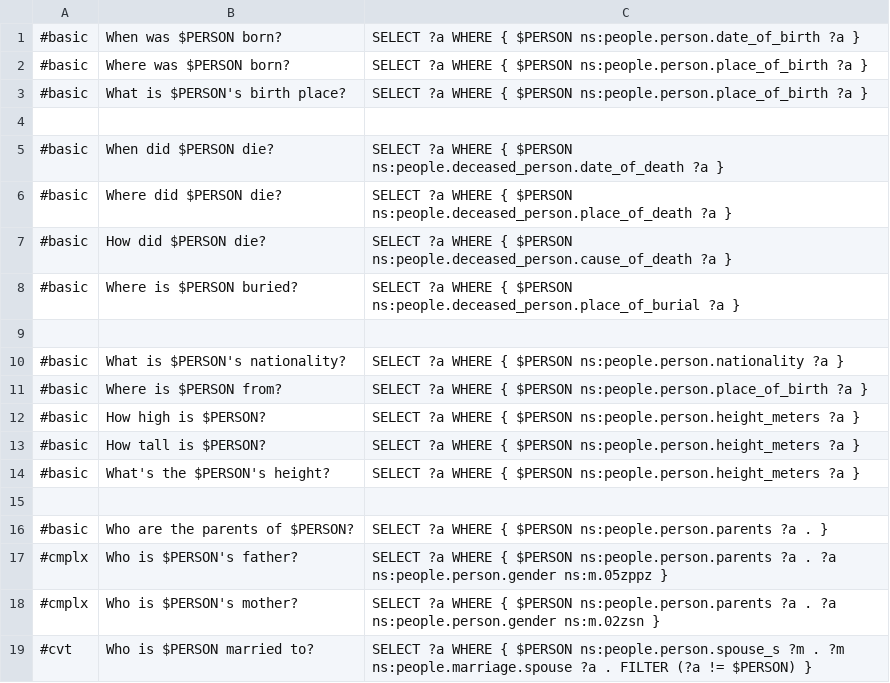
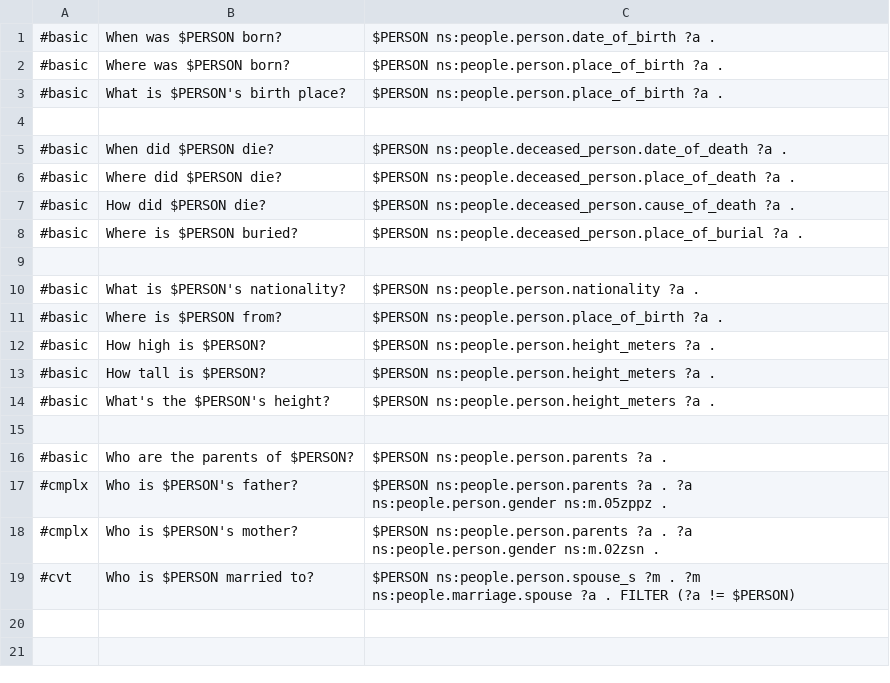
Before and after one commit to brmson/dataset-factoid-movies, a TSV file: synthetic/persons.tsv, drawn as a sheet.

```diff
--- a/synthetic/persons.tsv
+++ b/synthetic/persons.tsv
@@ -1,19 +1,19 @@
-#basic	When was $PERSON born?	SELECT ?a WHERE { $PERSON ns:people.person.date_of_birth ?a }
-#basic	Where was $PERSON born?	SELECT ?a WHERE { $PERSON ns:people.person.place_of_birth ?a }
-#basic	What is $PERSON's birth place?	SELECT ?a WHERE { $PERSON ns:people.person.place_of_birth ?a }
+#basic	When was $PERSON born?	$PERSON ns:people.person.date_of_birth ?a .
+#basic	Where was $PERSON born?	$PERSON ns:people.person.place_of_birth ?a .
+#basic	What is $PERSON's birth place?	$PERSON ns:people.person.place_of_birth ?a .
 
-#basic	When did $PERSON die?	SELECT ?a WHERE { $PERSON ns:people.deceased_person.date_of_death ?a }
-#basic	Where did $PERSON die?	SELECT ?a WHERE { $PERSON ns:people.deceased_person.place_of_death ?a }
-#basic	How did $PERSON die?	SELECT ?a WHERE { $PERSON ns:people.deceased_person.cause_of_death ?a }
-#basic	Where is $PERSON buried?	SELECT ?a WHERE { $PERSON ns:people.deceased_person.place_of_burial ?a }
+#basic	When did $PERSON die?	$PERSON ns:people.deceased_person.date_of_death ?a .
+#basic	Where did $PERSON die?	$PERSON ns:people.deceased_person.place_of_death ?a .
+#basic	How did $PERSON die?	$PERSON ns:people.deceased_person.cause_of_death ?a .
+#basic	Where is $PERSON buried?	$PERSON ns:people.deceased_person.place_of_burial ?a .
 
-#basic	What is $PERSON's nationality?	SELECT ?a WHERE { $PERSON ns:people.person.nationality ?a }
-#basic	Where is $PERSON from?	SELECT ?a WHERE { $PERSON ns:people.person.place_of_birth ?a }
-#basic	How high is $PERSON?	SELECT ?a WHERE { $PERSON ns:people.person.height_meters ?a }
-#basic	How tall is $PERSON?	SELECT ?a WHERE { $PERSON ns:people.person.height_meters ?a }
-#basic	What's the $PERSON's height?	SELECT ?a WHERE { $PERSON ns:people.person.height_meters ?a }
+#basic	What is $PERSON's nationality?	$PERSON ns:people.person.nationality ?a .
+#basic	Where is $PERSON from?	$PERSON ns:people.person.place_of_birth ?a .
+#basic	How high is $PERSON?	$PERSON ns:people.person.height_meters ?a .
+#basic	How tall is $PERSON?	$PERSON ns:people.person.height_meters ?a .
+#basic	What's the $PERSON's height?	$PERSON ns:people.person.height_meters ?a .
 
-#basic	Who are the parents of $PERSON?	SELECT ?a WHERE { $PERSON ns:people.person.parents ?a . }
-#cmplx	Who is $PERSON's father?	SELECT ?a WHERE { $PERSON ns:people.person.parents ?a . ?a ns:people.person.gender ns:m.05zppz }
-#cmplx	Who is $PERSON's mother?	SELECT ?a WHERE { $PERSON ns:people.person.parents ?a . ?a ns:people.person.gender ns:m.02zsn }
-#cvt	Who is $PERSON married to?	SELECT ?a WHERE { $PERSON ns:people.person.spouse_s ?m . ?m ns:people.marriage.spouse ?a . FILTER (?a != $PERSON) }
+#basic	Who are the parents of $PERSON?	$PERSON ns:people.person.parents ?a .
+#cmplx	Who is $PERSON's father?	$PERSON ns:people.person.parents ?a . ?a ns:people.person.gender ns:m.05zppz .
+#cmplx	Who is $PERSON's mother?	$PERSON ns:people.person.parents ?a . ?a ns:people.person.gender ns:m.02zsn .
+#cvt	Who is $PERSON married to?	$PERSON ns:people.person.spouse_s ?m . ?m ns:people.marriage.spouse ?a . FILTER (?a != $PERSON)
```
Also changed, not shown: synthetic/actors.tsv, synthetic/directors.tsv, 4 other files.
